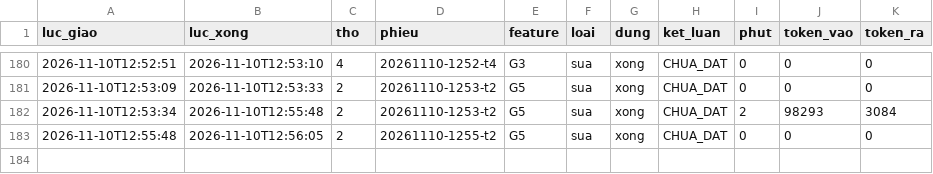
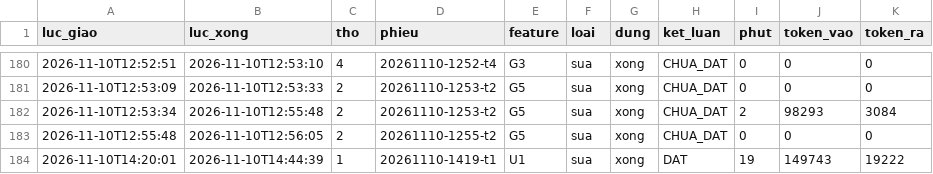
Before and after one commit to fyzdfyzd/linhx-engine, a TSV file: .canh/phieu.tsv, drawn as a sheet; only a part is shown, gaps mark what is left out; the diff names each change by its address in the sheet, - before the commit and + after, or states it on an @@ line.

Commit message:
canh: trạng thái thợ engine 2026-11-10 14:49

```diff
--- a/.canh/phieu.tsv
+++ b/.canh/phieu.tsv
+row 184: 2026-11-10T14:20:01 | 2026-11-10T14:44:39 | 1 | 20261110-1419-t1 | U1 | sua | xong | DAT | 19 | 149743 | 19222
```
Also changed, not shown: 3 other files.
